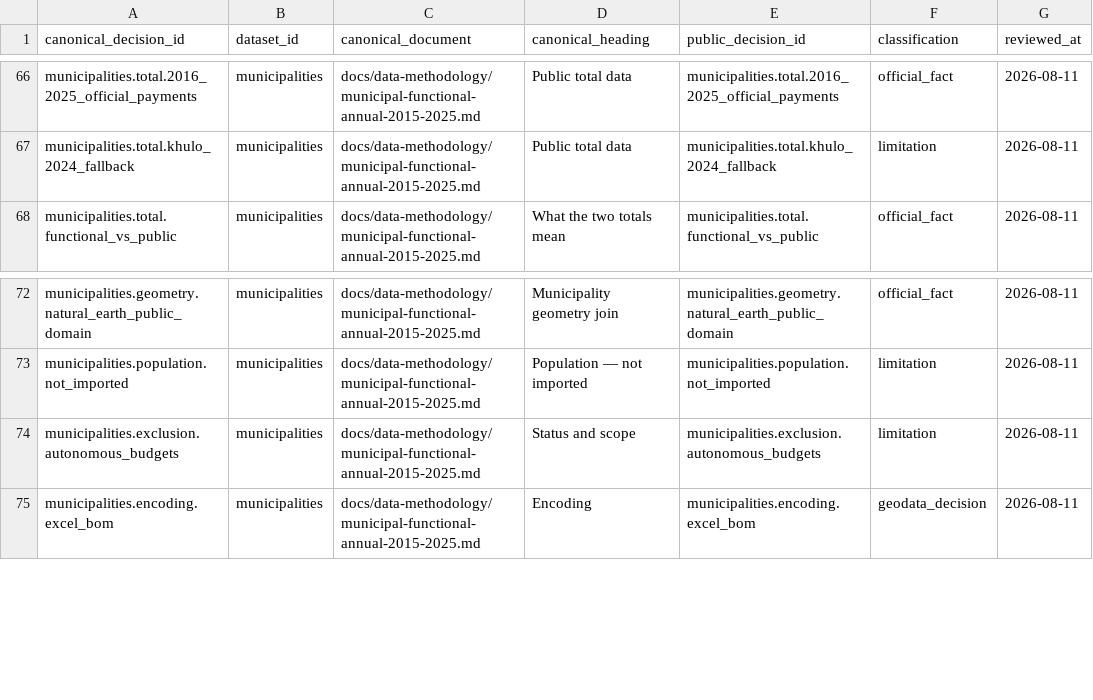
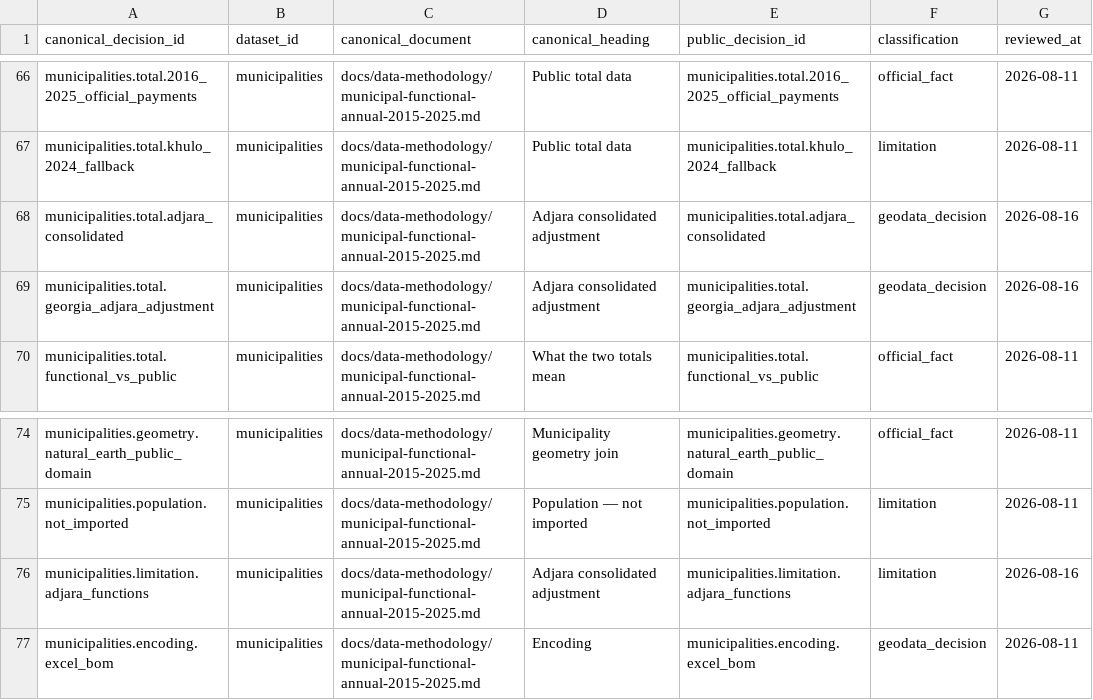
Before and after one commit to DuruMakh/geodata.ge, a CSV file: data/methodology/decision-register.csv, drawn as a sheet; only a part is shown, gaps mark what is left out.

```diff
--- a/data/methodology/decision-register.csv
+++ b/data/methodology/decision-register.csv
@@ -67,2 +67,4 @@ canonical_decision_id,dataset_id,canonical_document,canonical_heading,public_dec
 "municipalities.total.khulo_2024_fallback","municipalities","docs/data-methodology/municipal-functional-annual-2015-2025.md","Public total data","municipalities.total.khulo_2024_fallback","limitation","2026-08-11"
+"municipalities.total.adjara_consolidated","municipalities","docs/data-methodology/municipal-functional-annual-2015-2025.md","Adjara consolidated adjustment","municipalities.total.adjara_consolidated","geodata_decision","2026-08-16"
+"municipalities.total.georgia_adjara_adjustment","municipalities","docs/data-methodology/municipal-functional-annual-2015-2025.md","Adjara consolidated adjustment","municipalities.total.georgia_adjara_adjustment","geodata_decision","2026-08-16"
 "municipalities.total.functional_vs_public","municipalities","docs/data-methodology/municipal-functional-annual-2015-2025.md","What the two totals mean","municipalities.total.functional_vs_public","official_fact","2026-08-11"
@@ -73,3 +75,3 @@ canonical_decision_id,dataset_id,canonical_document,canonical_heading,public_dec
 "municipalities.population.not_imported","municipalities","docs/data-methodology/municipal-functional-annual-2015-2025.md","Population — not imported","municipalities.population.not_imported","limitation","2026-08-11"
-"municipalities.exclusion.autonomous_budgets","municipalities","docs/data-methodology/municipal-functional-annual-2015-2025.md","Status and scope","municipalities.exclusion.autonomous_budgets","limitation","2026-08-11"
+"municipalities.limitation.adjara_functions","municipalities","docs/data-methodology/municipal-functional-annual-2015-2025.md","Adjara consolidated adjustment","municipalities.limitation.adjara_functions","limitation","2026-08-16"
 "municipalities.encoding.excel_bom","municipalities","docs/data-methodology/municipal-functional-annual-2015-2025.md","Encoding","municipalities.encoding.excel_bom","geodata_decision","2026-08-11"
```
Also changed, not shown: data/methodology/source-archives/municipalities.csv, 12 other files.
